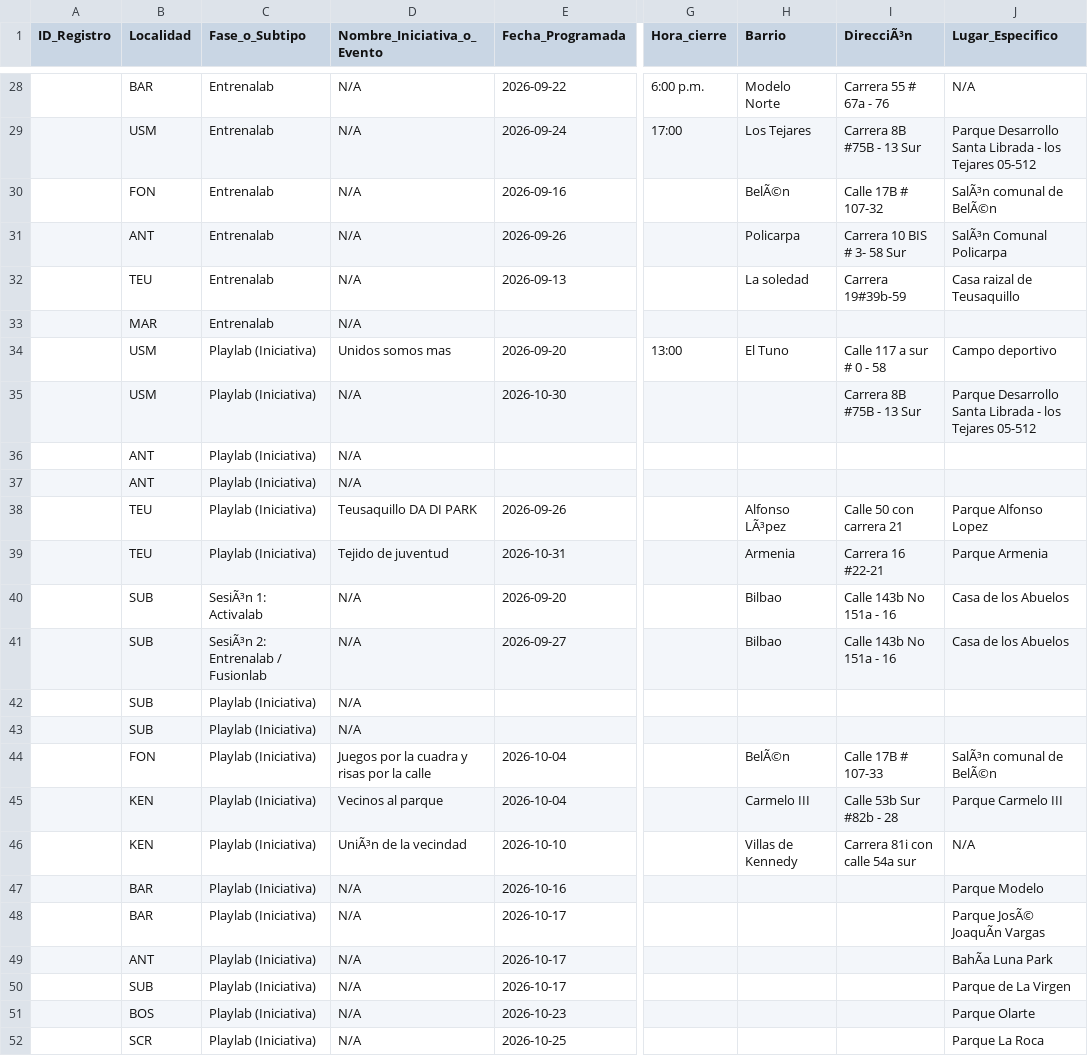
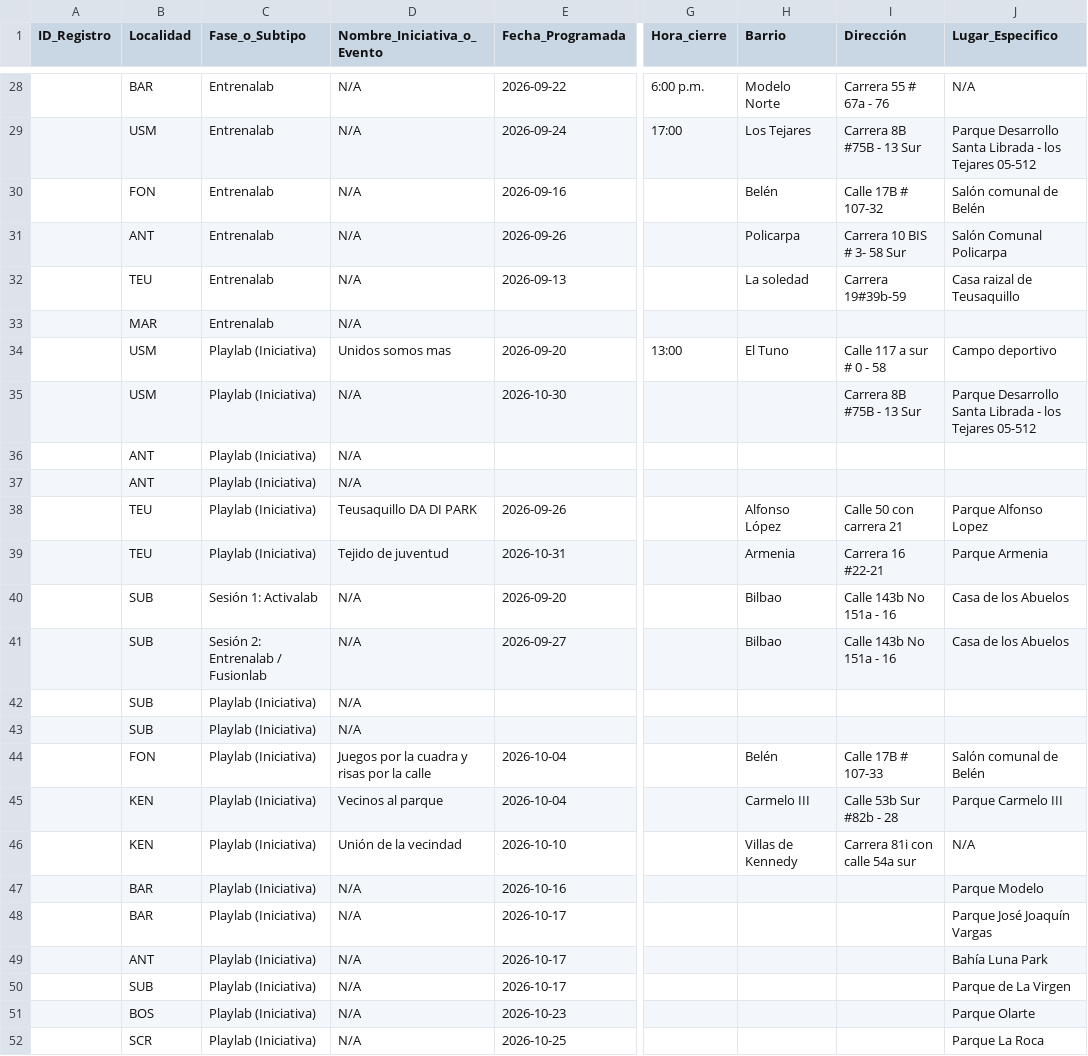
Before and after one commit to soy-juandi/recreolab-data, a CSV file: recreolab_matriz.csv, drawn as a sheet; only a part is shown, gaps mark what is left out; the diff covers the shown part only; the diff names each change by its address in the sheet, - before the commit and + after, or states it on an @@ line.

```diff
--- a/recreolab_matriz.csv
+++ b/recreolab_matriz.csv
-I1: DirecciÃ³n
+I1: Dirección
-H30 (Barrio): BelÃ©n
+H30 (Barrio): Belén
-J30 (Lugar_Especifico): SalÃ³n comunal de BelÃ©n
+J30 (Lugar_Especifico): Salón comunal de Belén
-J31 (Lugar_Especifico): SalÃ³n Comunal Policarpa
+J31 (Lugar_Especifico): Salón Comunal Policarpa
-H38 (Barrio): Alfonso LÃ³pez
+H38 (Barrio): Alfonso López
-C40 (Fase_o_Subtipo): SesiÃ³n 1: Activalab
+C40 (Fase_o_Subtipo): Sesión 1: Activalab
-C41 (Fase_o_Subtipo): SesiÃ³n 2: Entrenalab / Fusionlab
+C41 (Fase_o_Subtipo): Sesión 2: Entrenalab / Fusionlab
-H44 (Barrio): BelÃ©n
+H44 (Barrio): Belén
-J44 (Lugar_Especifico): SalÃ³n comunal de BelÃ©n
+J44 (Lugar_Especifico): Salón comunal de Belén
-D46 (Nombre_Iniciativa_o_Evento): UniÃ³n de la vecindad
+D46 (Nombre_Iniciativa_o_Evento): Unión de la vecindad
-J48 (Lugar_Especifico): Parque JosÃ© JoaquÃn Vargas
+J48 (Lugar_Especifico): Parque José Joaquín Vargas
-J49 (Lugar_Especifico): BahÃa Luna Park
+J49 (Lugar_Especifico): Bahía Luna Park
```
Also changed, not shown: 23 edited cells elsewhere in this file.
